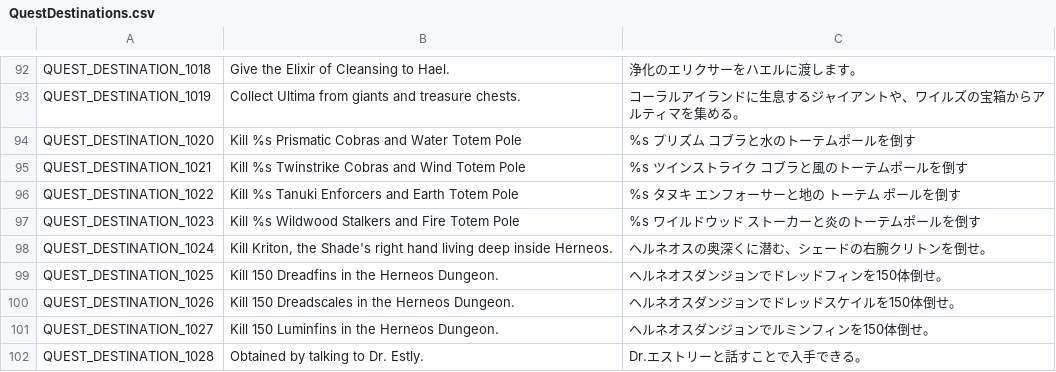
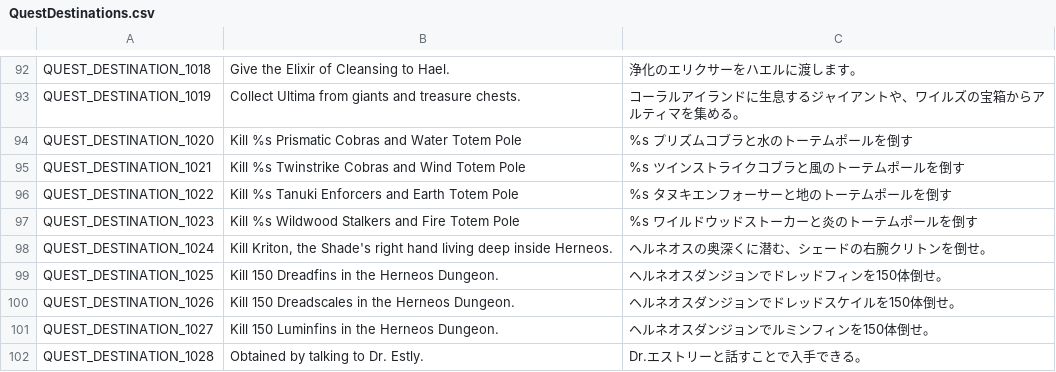
Before and after one commit to Farlighte/Flyff-Universe-Translations, a CSV file: Japanese/QuestDestinations.csv, drawn as a sheet; only a part is shown, gaps mark what is left out.

```diff
--- a/Japanese/QuestDestinations.csv
+++ b/Japanese/QuestDestinations.csv
@@ -93,6 +93,6 @@ QUEST_DESTINATION_1018,Give the Elixir of Cleansing to Hael.,浄化のエリク
 QUEST_DESTINATION_1019,Collect Ultima from giants and treasure chests.,コーラルアイランドに生息するジャイアントや、ワイルズの宝箱からアルティマを集める。
-QUEST_DESTINATION_1020,Kill %s Prismatic Cobras and Water Totem Pole,%s プリズム コブラと水のトーテムポールを倒す
-QUEST_DESTINATION_1021,Kill %s Twinstrike Cobras and Wind Totem Pole,%s ツインストライク コブラと風のトーテムポールを倒す
-QUEST_DESTINATION_1022,Kill %s Tanuki Enforcers and Earth Totem Pole,%s タヌキ エンフォーサーと地の トーテム ポールを倒す
-QUEST_DESTINATION_1023,Kill %s Wildwood Stalkers and Fire Totem Pole,%s ワイルドウッド ストーカーと炎のトーテムポールを倒す
+QUEST_DESTINATION_1020,Kill %s Prismatic Cobras and Water Totem Pole,%s プリズムコブラと水のトーテムポールを倒す
+QUEST_DESTINATION_1021,Kill %s Twinstrike Cobras and Wind Totem Pole,%s ツインストライクコブラと風のトーテムポールを倒す
+QUEST_DESTINATION_1022,Kill %s Tanuki Enforcers and Earth Totem Pole,%s タヌキエンフォーサーと地のトーテムポールを倒す
+QUEST_DESTINATION_1023,Kill %s Wildwood Stalkers and Fire Totem Pole,%s ワイルドウッドストーカーと炎のトーテムポールを倒す
 QUEST_DESTINATION_1024,"Kill Kriton, the Shade's right hand living deep inside Herneos.",ヘルネオスの奥深くに潜む、シェードの右腕クリトンを倒せ。
```
Also changed, not shown: Japanese/Dialogs.csv, Japanese/Movers.csv, 4 other files.
